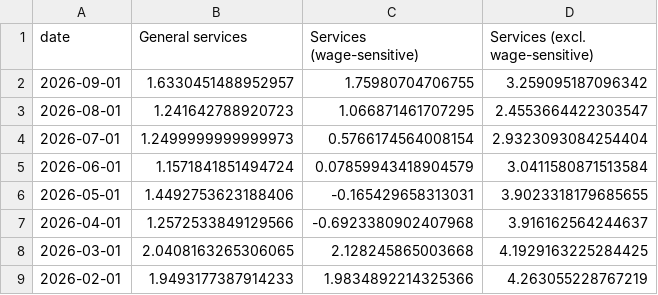
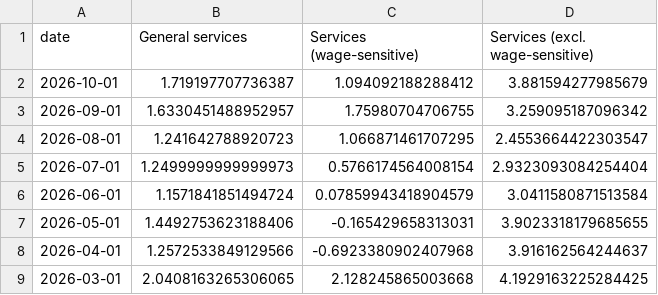
Before and after one commit to jhsuss/ft-monetary-policy-radar, a CSV file: data/wage_sensitive_services-japan.csv, drawn as a sheet; only a part is shown; the shorter side is filled out with more unchanged rows; the diff names each change by its address in the sheet, - before the commit and + after, or states it on an @@ line.

Commit message:
updated Japan wage-sensitive services

```diff
--- a/data/wage_sensitive_services-japan.csv
+++ b/data/wage_sensitive_services-japan.csv
+row 2: 2026-10-01 | 1.719197707736387 | 1.094092188288412 | 3.881594277985679
```
